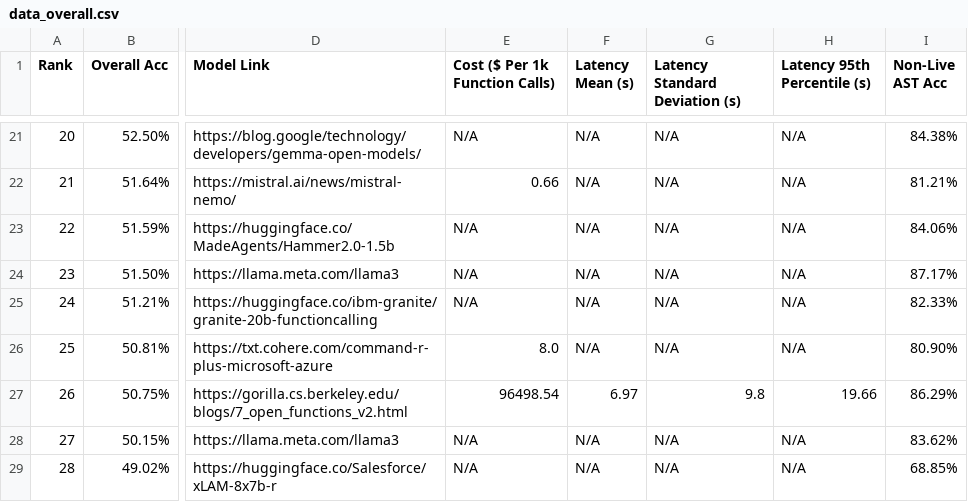
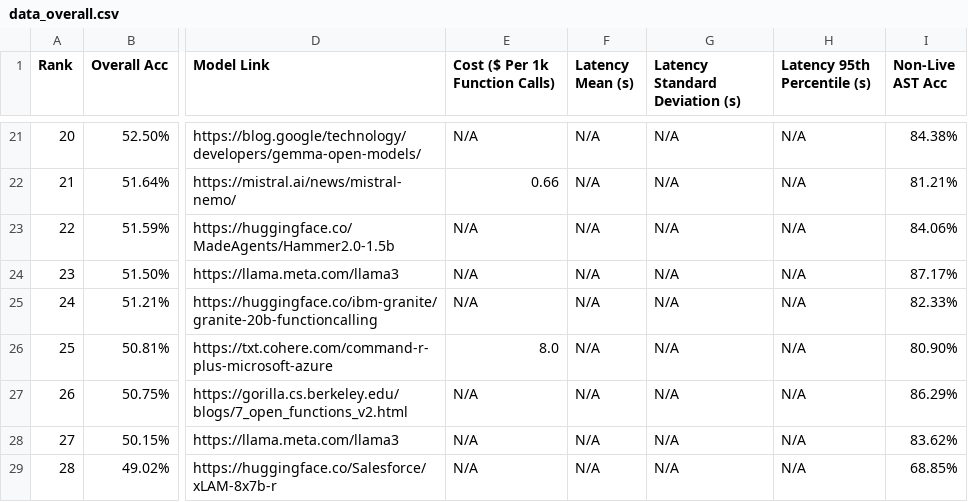
Before and after one commit to ShishirPatil/gorilla, a CSV file: data_overall.csv, drawn as a sheet; only a part is shown, gaps mark what is left out; the diff names each change by its address in the sheet, - before the commit and + after, or states it on an @@ line.

Commit message:
fix cost

```diff
--- a/data_overall.csv
+++ b/data_overall.csv
-E27 (Cost ($ Per 1k Function Calls)): 96498.54
+E27 (Cost ($ Per 1k Function Calls)): N/A
-F27 (Latency Mean (s)): 6.97
+F27 (Latency Mean (s)): N/A
-G27 (Latency Standard Deviation (s)): 9.8
+G27 (Latency Standard Deviation (s)): N/A
-H27 (Latency 95th Percentile (s)): 19.66
+H27 (Latency 95th Percentile (s)): N/A
```
